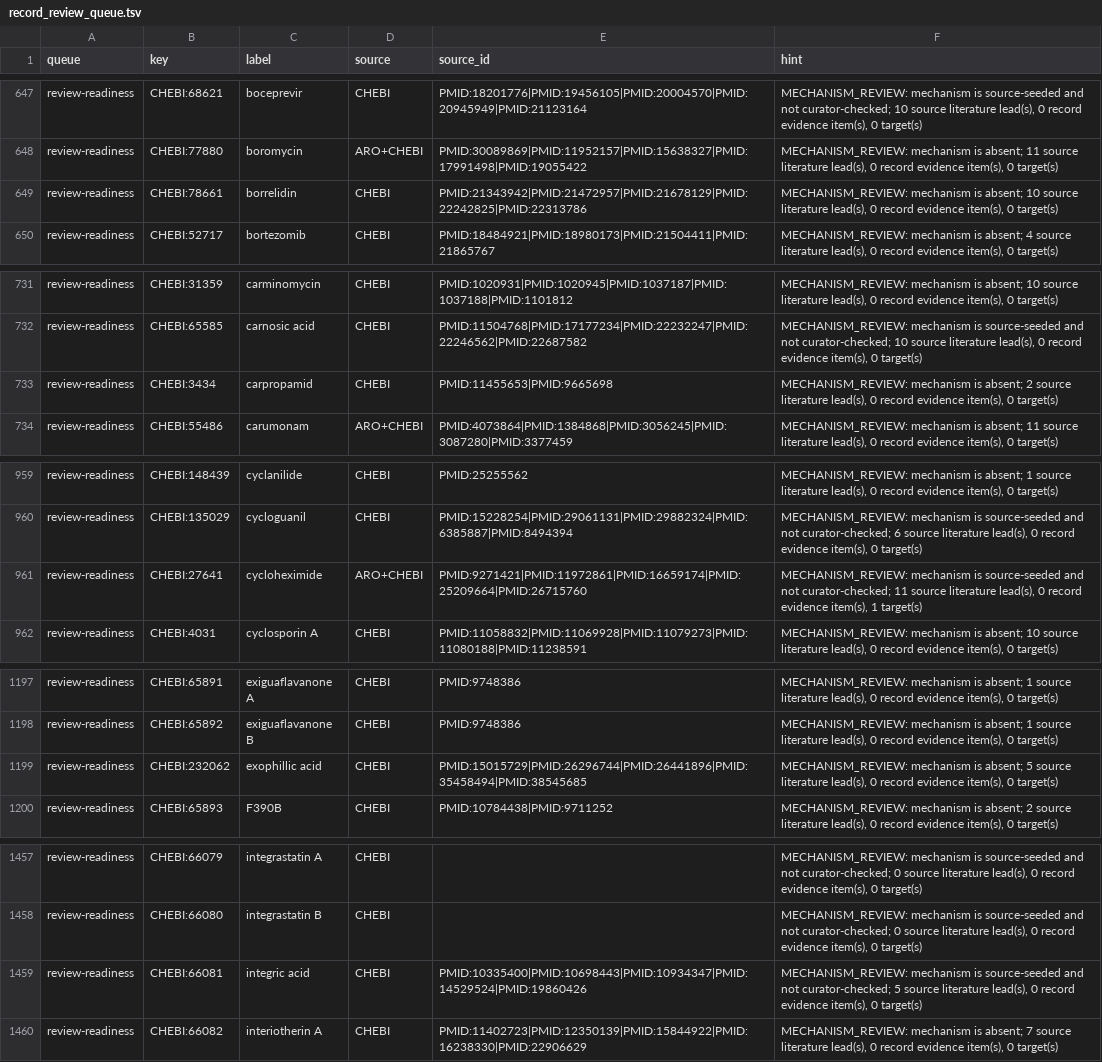
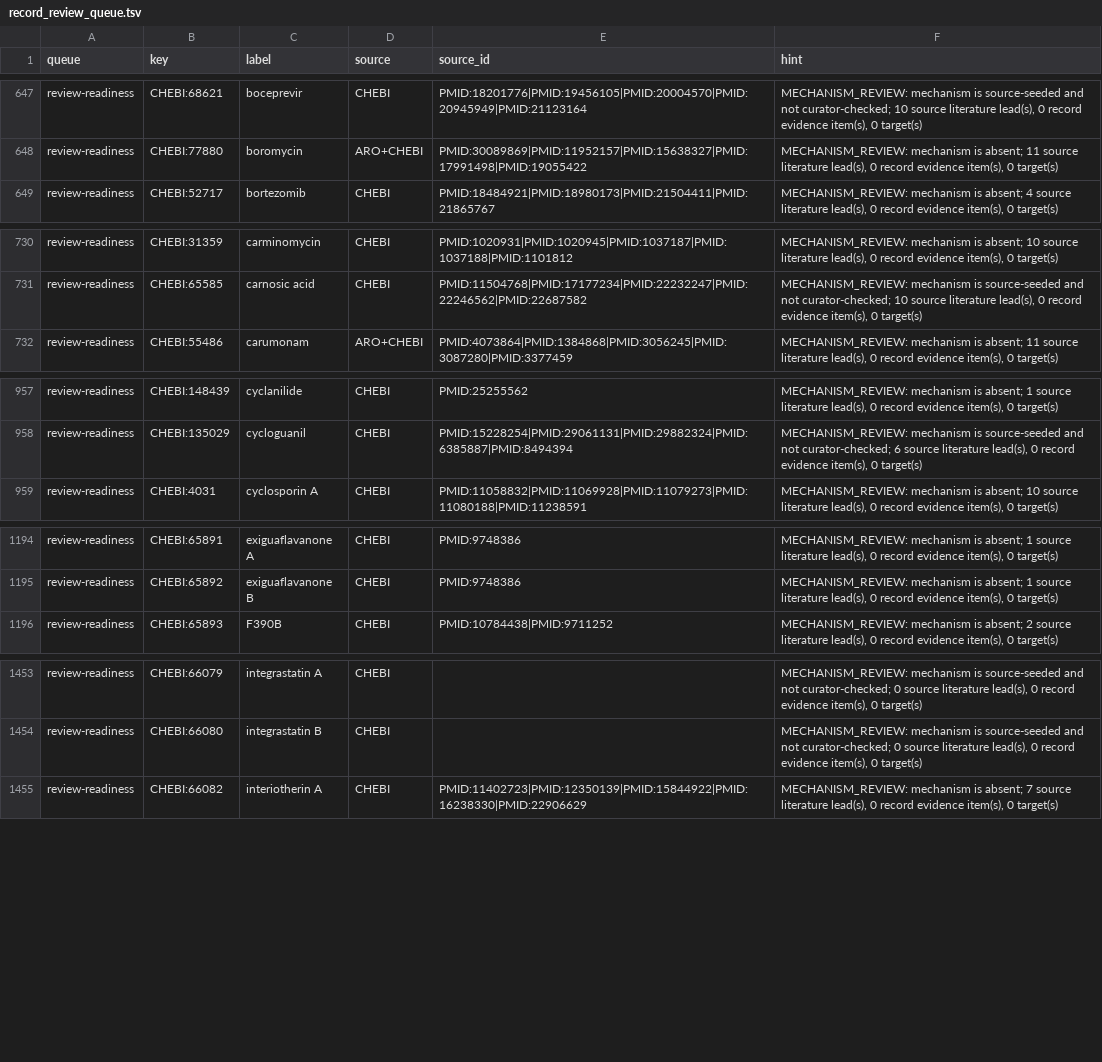
Before and after one commit to CultureBotAI/AntibioticMech, a TSV file: curation/record_review_queue.tsv, drawn as a sheet; only a part is shown, gaps mark what is left out; the diff covers the shown part only.

Commit message:
Curate additional primary-evidence records

```diff
--- a/curation/record_review_queue.tsv
+++ b/curation/record_review_queue.tsv
@@ -648,3 +648,2 @@ review-readiness	CHEBI:68621	boceprevir	CHEBI	PMID:18201776|PMID:19456105|PMID:2
 review-readiness	CHEBI:77880	boromycin	ARO+CHEBI	PMID:30089869|PMID:11952157|PMID:15638327|PMID:17991498|PMID:19055422	MECHANISM_REVIEW: mechanism is absent; 11 source literature lead(s), 0 record evidence item(s), 0 target(s)
-review-readiness	CHEBI:78661	borrelidin	CHEBI	PMID:21343942|PMID:21472957|PMID:21678129|PMID:22242825|PMID:22313786	MECHANISM_REVIEW: mechanism is absent; 10 source literature lead(s), 0 record evidence item(s), 0 target(s)
 review-readiness	CHEBI:52717	bortezomib	CHEBI	PMID:18484921|PMID:18980173|PMID:21504411|PMID:21865767	MECHANISM_REVIEW: mechanism is absent; 4 source literature lead(s), 0 record evidence item(s), 0 target(s)
@@ -732,3 +731,2 @@ review-readiness	CHEBI:31359	carminomycin	CHEBI	PMID:1020931|PMID:1020945|PMID:1
 review-readiness	CHEBI:65585	carnosic acid	CHEBI	PMID:11504768|PMID:17177234|PMID:22232247|PMID:22246562|PMID:22687582	MECHANISM_REVIEW: mechanism is source-seeded and not curator-checked; 10 source literature lead(s), 0 record evidence item(s), 0 target(s)
-review-readiness	CHEBI:3434	carpropamid	CHEBI	PMID:11455653|PMID:9665698	MECHANISM_REVIEW: mechanism is absent; 2 source literature lead(s), 0 record evidence item(s), 0 target(s)
 review-readiness	CHEBI:55486	carumonam	ARO+CHEBI	PMID:4073864|PMID:1384868|PMID:3056245|PMID:3087280|PMID:3377459	MECHANISM_REVIEW: mechanism is absent; 11 source literature lead(s), 0 record evidence item(s), 0 target(s)
@@ -960,3 +958,2 @@ review-readiness	CHEBI:148439	cyclanilide	CHEBI	PMID:25255562	MECHANISM_REVIEW:
 review-readiness	CHEBI:135029	cycloguanil	CHEBI	PMID:15228254|PMID:29061131|PMID:29882324|PMID:6385887|PMID:8494394	MECHANISM_REVIEW: mechanism is source-seeded and not curator-checked; 6 source literature lead(s), 0 record evidence item(s), 0 target(s)
-review-readiness	CHEBI:27641	cycloheximide	ARO+CHEBI	PMID:9271421|PMID:11972861|PMID:16659174|PMID:25209664|PMID:26715760	MECHANISM_REVIEW: mechanism is source-seeded and not curator-checked; 11 source literature lead(s), 0 record evidence item(s), 1 target(s)
 review-readiness	CHEBI:4031	cyclosporin A	CHEBI	PMID:11058832|PMID:11069928|PMID:11079273|PMID:11080188|PMID:11238591	MECHANISM_REVIEW: mechanism is absent; 10 source literature lead(s), 0 record evidence item(s), 0 target(s)
@@ -1198,3 +1195,2 @@ review-readiness	CHEBI:65891	exiguaflavanone A	CHEBI	PMID:9748386	MECHANISM_REVI
 review-readiness	CHEBI:65892	exiguaflavanone B	CHEBI	PMID:9748386	MECHANISM_REVIEW: mechanism is absent; 1 source literature lead(s), 0 record evidence item(s), 0 target(s)
-review-readiness	CHEBI:232062	exophillic acid	CHEBI	PMID:15015729|PMID:26296744|PMID:26441896|PMID:35458494|PMID:38545685	MECHANISM_REVIEW: mechanism is absent; 5 source literature lead(s), 0 record evidence item(s), 0 target(s)
 review-readiness	CHEBI:65893	F390B	CHEBI	PMID:10784438|PMID:9711252	MECHANISM_REVIEW: mechanism is absent; 2 source literature lead(s), 0 record evidence item(s), 0 target(s)
@@ -1458,3 +1454,2 @@ review-readiness	CHEBI:66079	integrastatin A	CHEBI		MECHANISM_REVIEW: mechanism
 review-readiness	CHEBI:66080	integrastatin B	CHEBI		MECHANISM_REVIEW: mechanism is source-seeded and not curator-checked; 0 source literature lead(s), 0 record evidence item(s), 0 target(s)
-review-readiness	CHEBI:66081	integric acid	CHEBI	PMID:10335400|PMID:10698443|PMID:10934347|PMID:14529524|PMID:19860426	MECHANISM_REVIEW: mechanism is source-seeded and not curator-checked; 5 source literature lead(s), 0 record evidence item(s), 0 target(s)
 review-readiness	CHEBI:66082	interiotherin A	CHEBI	PMID:11402723|PMID:12350139|PMID:15844922|PMID:16238330|PMID:22906629	MECHANISM_REVIEW: mechanism is absent; 7 source literature lead(s), 0 record evidence item(s), 0 target(s)
```
Also changed, not shown: 5 removed rows elsewhere in this file, 34 other files.
